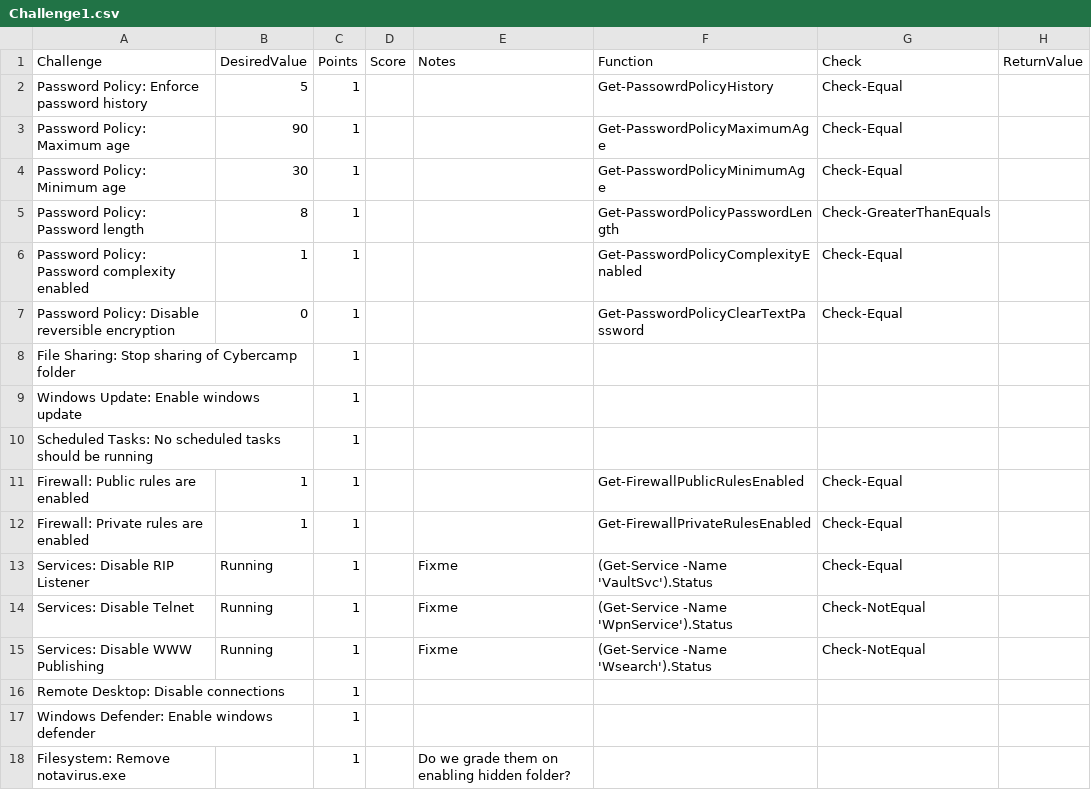
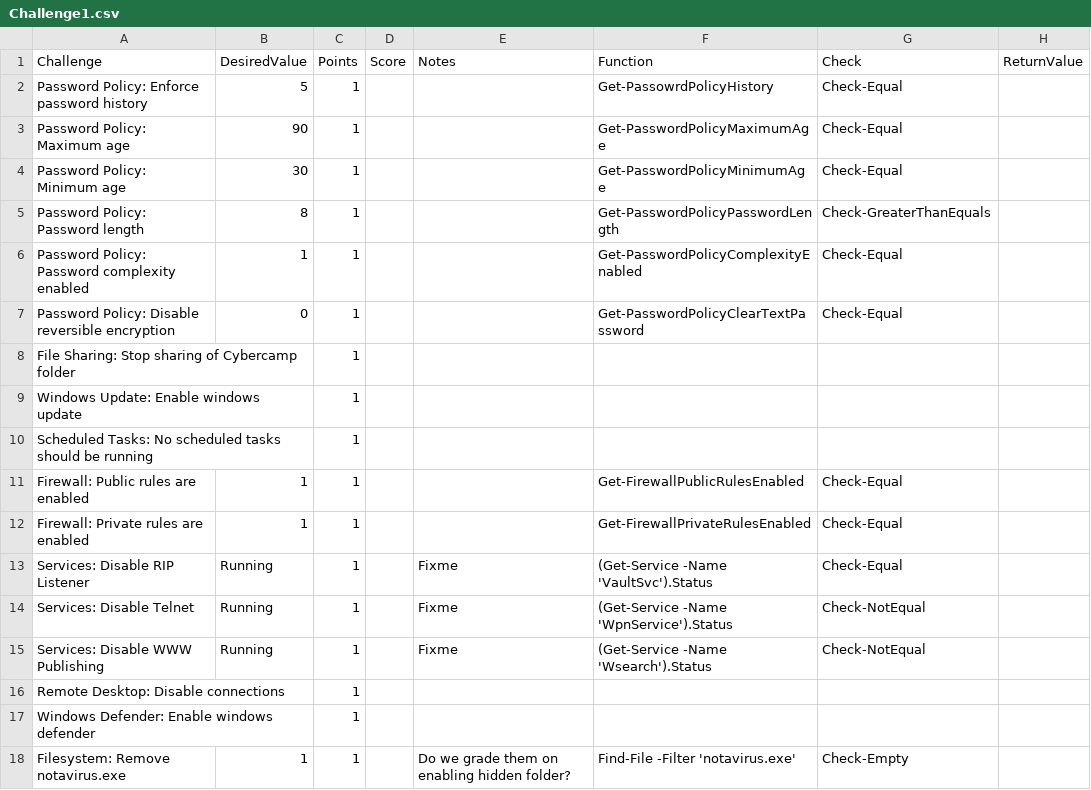
Before and after one commit to JuddTracy/Cybercamp, a CSV file: 2022/Challenge1.csv, drawn as a sheet.

Commit message:
Added function and check for finding files.

```diff
--- a/2022/Challenge1.csv
+++ b/2022/Challenge1.csv
@@ -17,2 +17,2 @@ Remote Desktop: Disable connections,,1,,,,,
 Windows Defender: Enable windows defender,,1,,,,,
-Filesystem: Remove notavirus.exe,,1,,Do we grade them on enabling hidden folder?,,,
+Filesystem: Remove notavirus.exe,1,1,,Do we grade them on enabling hidden folder?,Find-File -Filter 'notavirus.exe',Check-Empty,
```
Also changed, not shown: 1 other file.
